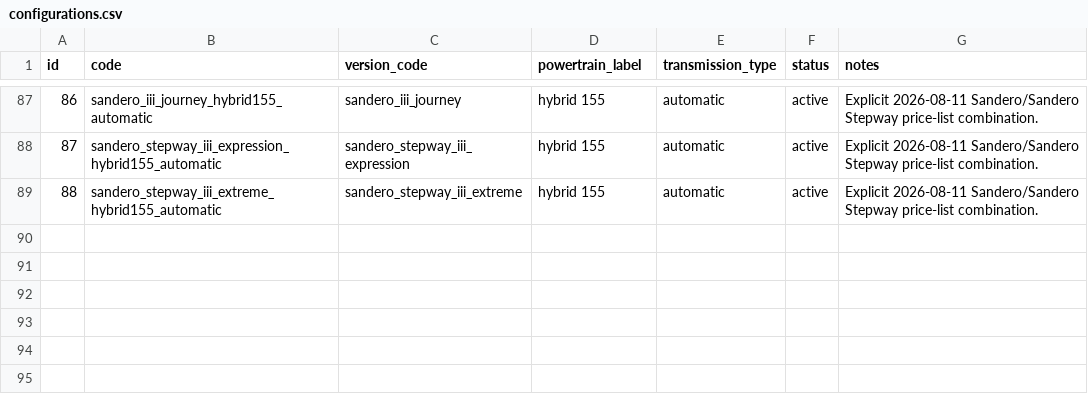
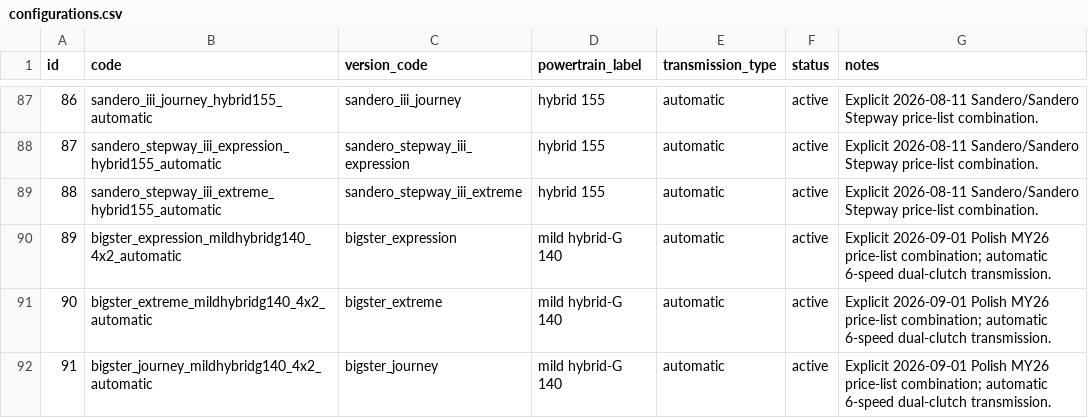
Before and after one commit to xbodzio7/Dacia-Knowledge-Base, a CSV file: data/master/configurations.csv, drawn as a sheet; only a part is shown, gaps mark what is left out.

Commit message:
data: add Bigster 2026-09 automatic catalogue configurations

```diff
--- a/data/master/configurations.csv
+++ b/data/master/configurations.csv
@@ -89 +89,4 @@ id,code,version_code,powertrain_label,transmission_type,status,notes
 88,sandero_stepway_iii_extreme_hybrid155_automatic,sandero_stepway_iii_extreme,hybrid 155,automatic,active,Explicit 2026-08-11 Sandero/Sandero Stepway price-list combination.
+89,bigster_expression_mildhybridg140_4x2_automatic,bigster_expression,mild hybrid-G 140,automatic,active,Explicit 2026-09-01 Polish MY26 price-list combination; automatic 6-speed dual-clutch transmission.
+90,bigster_extreme_mildhybridg140_4x2_automatic,bigster_extreme,mild hybrid-G 140,automatic,active,Explicit 2026-09-01 Polish MY26 price-list combination; automatic 6-speed dual-clutch transmission.
+91,bigster_journey_mildhybridg140_4x2_automatic,bigster_journey,mild hybrid-G 140,automatic,active,Explicit 2026-09-01 Polish MY26 price-list combination; automatic 6-speed dual-clutch transmission.
```
